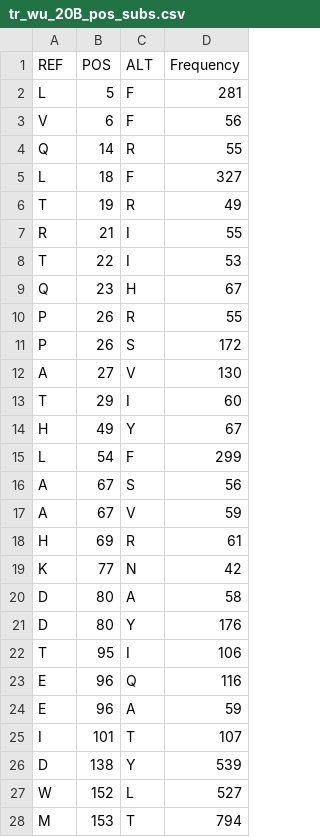
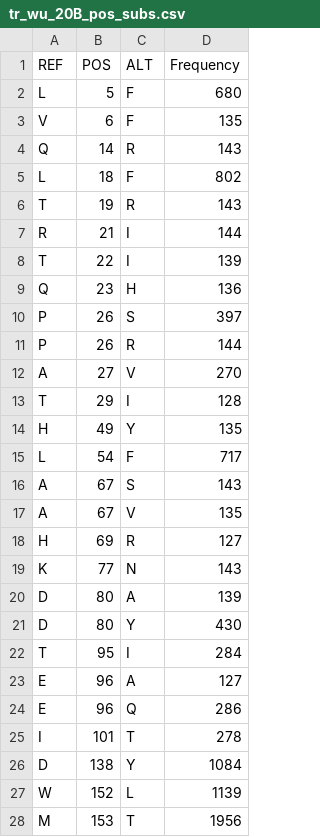
Before and after one commit to anuprulez/clade_prediction, a CSV file: result_tabular_files/1273/tr_wu_20B_pos_subs.csv, drawn as a sheet; only a part is shown; the diff covers the shown part only.

```diff
--- a/result_tabular_files/1273/tr_wu_20B_pos_subs.csv
+++ b/result_tabular_files/1273/tr_wu_20B_pos_subs.csv
@@ -1,28 +1,28 @@
 REF,POS,ALT,Frequency
-L,5,F,281
-V,6,F,56
-Q,14,R,55
-L,18,F,327
-T,19,R,49
-R,21,I,55
-T,22,I,53
-Q,23,H,67
-P,26,R,55
-P,26,S,172
-A,27,V,130
-T,29,I,60
-H,49,Y,67
-L,54,F,299
-A,67,S,56
-A,67,V,59
-H,69,R,61
-K,77,N,42
-D,80,A,58
-D,80,Y,176
-T,95,I,106
-E,96,Q,116
-E,96,A,59
-I,101,T,107
-D,138,Y,539
-W,152,L,527
-M,153,T,794
+L,5,F,680
+V,6,F,135
+Q,14,R,143
+L,18,F,802
+T,19,R,143
+R,21,I,144
+T,22,I,139
+Q,23,H,136
+P,26,S,397
+P,26,R,144
+A,27,V,270
+T,29,I,128
+H,49,Y,135
+L,54,F,717
+A,67,S,143
+A,67,V,135
+H,69,R,127
+K,77,N,143
+D,80,A,139
+D,80,Y,430
+T,95,I,284
+E,96,A,127
+E,96,Q,286
+I,101,T,278
+D,138,Y,1084
+W,152,L,1139
+M,153,T,1956
```
Also changed, not shown: 140 edited cells elsewhere in this file, 10 other files.
